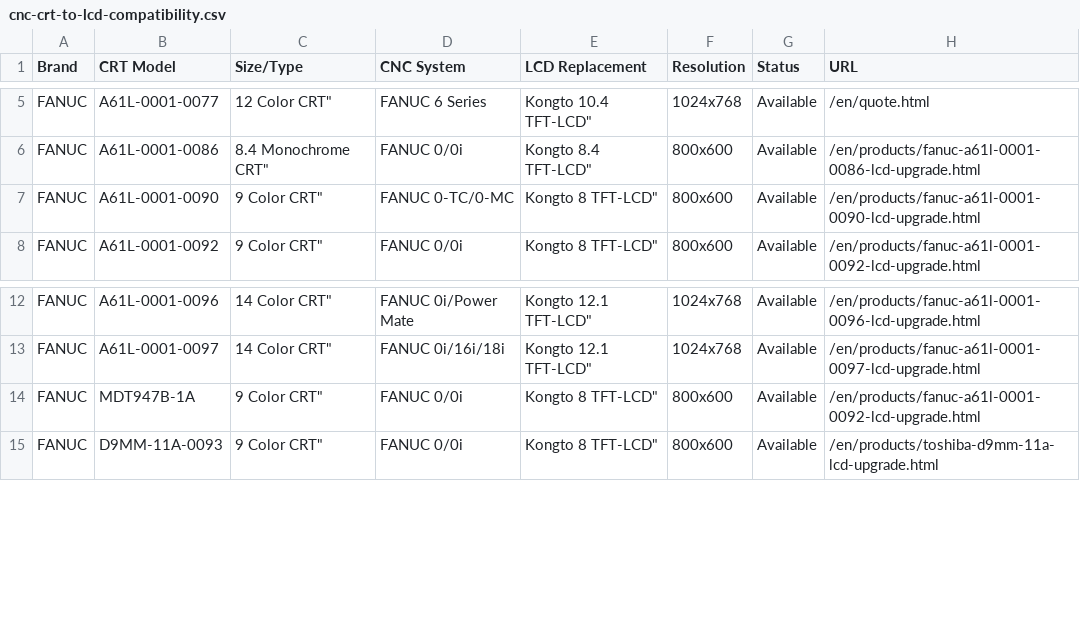
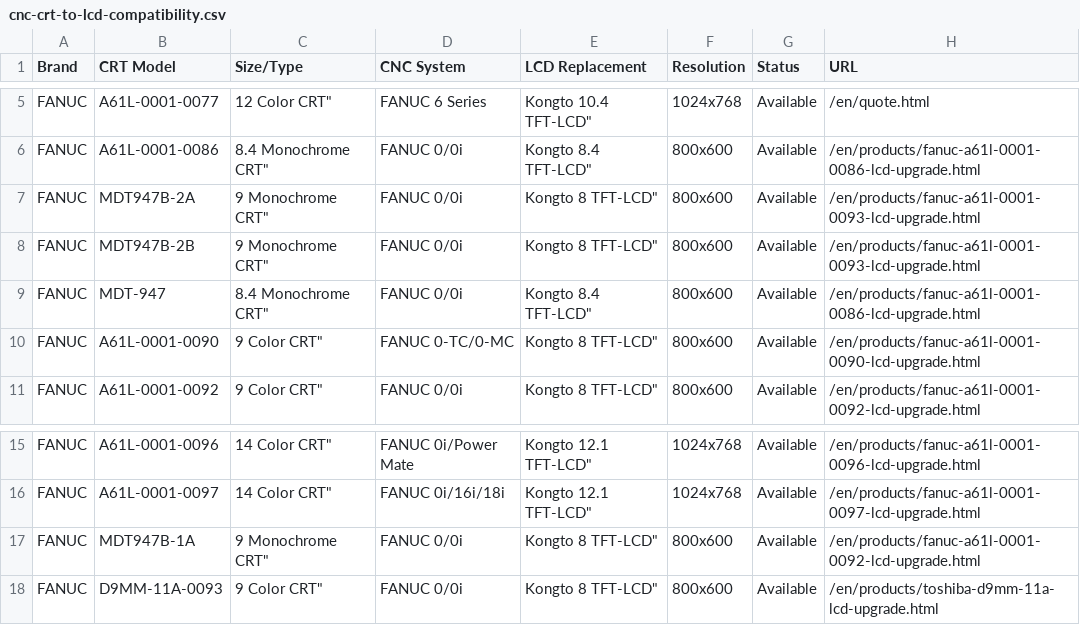
Before and after one commit to szkongto/kongto-blog, a CSV file: data/cnc-crt-to-lcd-compatibility.csv, drawn as a sheet; only a part is shown, gaps mark what is left out.

Commit message:
fix: MDT947 型号交叉引用校正 — 按权威映射修正全站数据
- 删 mazak-mdt947 页(基于无数据的 -3A 捏造,主图404)+ 清 index/sitemap/guide 引用
- fanuc-mdt947b-1a 页:MDT947-1B(缺B笔误)→MDT947B-1A,文章链接 0093→0092
- EN matrix:MDT947-1B→MDT947B-1A,补 MDT-947→0086、MDT947B-2B/2A→0093 行(HTML+COMPAT_DATA)
- ZH matrix:FANUC section 补 MDT947B-1A/1B(0092)、MDT-947(0086)、MDT947B-2B/2A(0093)
- data json+csv 补 MDT-947→0086、MDT947B-2B/2A→0093
- guides(EN+ZH):0092/MDT-947 误关联 → 0092/MDT947B-1A、0086/MDT-947
- zh 0092 页标题 MDT-947→MDT947B-1A;0086/0093 页补交叉引用
- 文章/index 卡片 MDT947-1B→MDT947B-1A

映射依据(用户权威):MDT947B-1A/1B=0092,MDT-947=0086,MDT947B-2B/2A=0093,MDT947B-3A无数据清除

```diff
--- a/data/cnc-crt-to-lcd-compatibility.csv
+++ b/data/cnc-crt-to-lcd-compatibility.csv
@@ -6,2 +6,5 @@ Brand,CRT Model,Size/Type,CNC System,LCD Replacement,Resolution,Status,URL
 "FANUC","A61L-0001-0086","8.4" Monochrome CRT","FANUC 0/0i","Kongto 8.4" TFT-LCD","800x600","Available","/en/products/fanuc-a61l-0001-0086-lcd-upgrade.html"
+"FANUC","MDT947B-2A","9" Monochrome CRT","FANUC 0/0i","Kongto 8" TFT-LCD","800x600","Available","/en/products/fanuc-a61l-0001-0093-lcd-upgrade.html"
+"FANUC","MDT947B-2B","9" Monochrome CRT","FANUC 0/0i","Kongto 8" TFT-LCD","800x600","Available","/en/products/fanuc-a61l-0001-0093-lcd-upgrade.html"
+"FANUC","MDT-947","8.4" Monochrome CRT","FANUC 0/0i","Kongto 8.4" TFT-LCD","800x600","Available","/en/products/fanuc-a61l-0001-0086-lcd-upgrade.html"
 "FANUC","A61L-0001-0090","9" Color CRT","FANUC 0-TC/0-MC","Kongto 8" TFT-LCD","800x600","Available","/en/products/fanuc-a61l-0001-0090-lcd-upgrade.html"
@@ -13,3 +16,3 @@ Brand,CRT Model,Size/Type,CNC System,LCD Replacement,Resolution,Status,URL
 "FANUC","A61L-0001-0097","14" Color CRT","FANUC 0i/16i/18i","Kongto 12.1" TFT-LCD","1024x768","Available","/en/products/fanuc-a61l-0001-0097-lcd-upgrade.html"
-"FANUC","MDT947B-1A","9" Color CRT","FANUC 0/0i","Kongto 8" TFT-LCD","800x600","Available","/en/products/fanuc-a61l-0001-0092-lcd-upgrade.html"
+"FANUC","MDT947B-1A","9" Monochrome CRT","FANUC 0/0i","Kongto 8" TFT-LCD","800x600","Available","/en/products/fanuc-a61l-0001-0092-lcd-upgrade.html"
 "FANUC","D9MM-11A-0093","9" Color CRT","FANUC 0/0i","Kongto 8" TFT-LCD","800x600","Available","/en/products/toshiba-d9mm-11a-lcd-upgrade.html"
```
Also changed, not shown: 17 other files.
